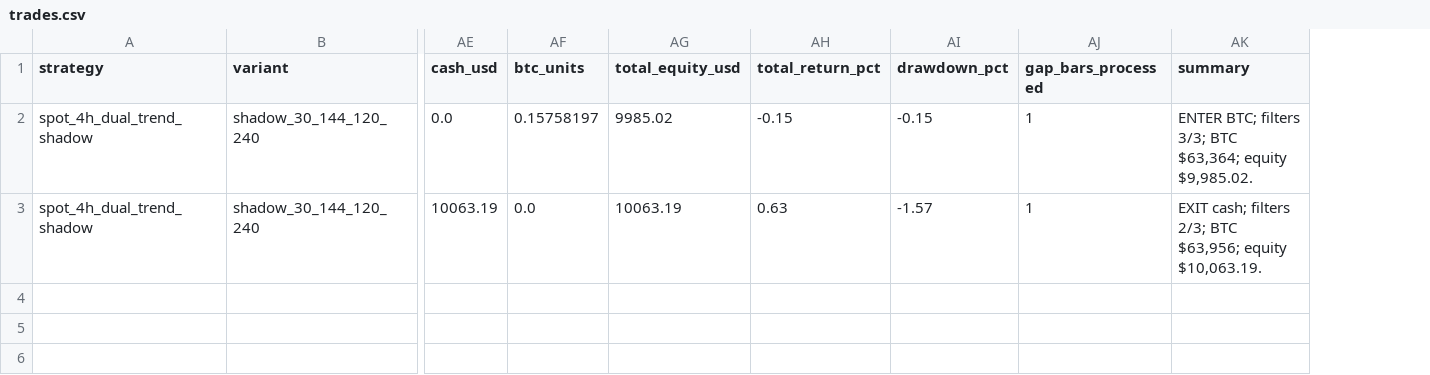
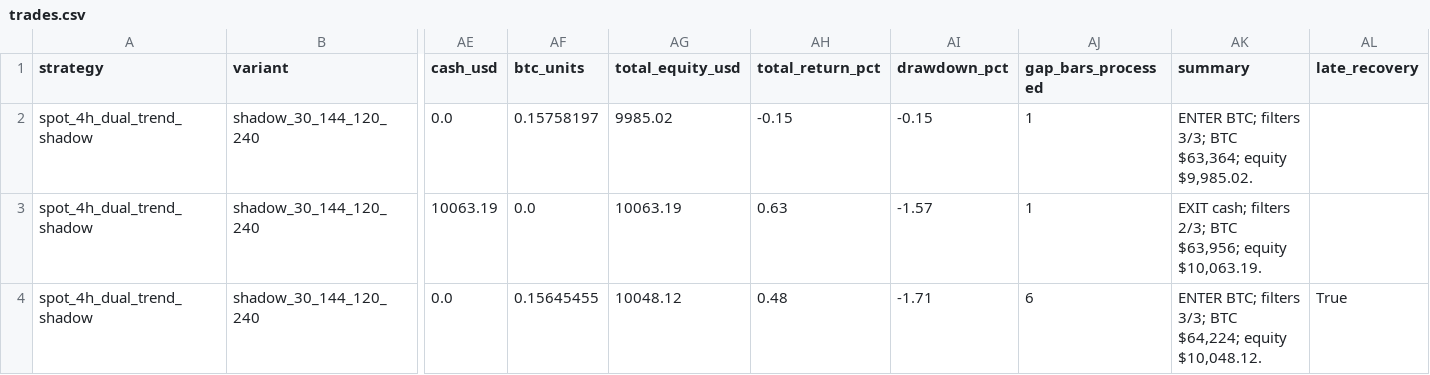
Before and after one commit to Abhishek97529/btc-trend-bot, a CSV file: strategies/spot_4h_dual_trend_shadow/runtime/trades.csv, drawn as a sheet; only a part is shown, gaps mark what is left out; rows hold the shown columns only; the diff names each change by its address in the sheet, - before the commit and + after, or states it on an @@ line.

Commit message:
Recover 4H suite without fabricated fills

```diff
--- a/strategies/spot_4h_dual_trend_shadow/runtime/trades.csv
+++ b/strategies/spot_4h_dual_trend_shadow/runtime/trades.csv
+column AL (late_recovery), empty
+row 4: spot_4h_dual_trend_shadow | shadow_30_144_120_240 | 0.0 | 0.15645455 | 10048.12 | 0.48 | -1.71 | 6 | ENTER BTC; filters 3/3; BTC $64,224; equity $10,048.12. | True
```
Also changed, not shown: strategies/spot_4h_dual_trend/runtime/trades.csv, 12 other files.
